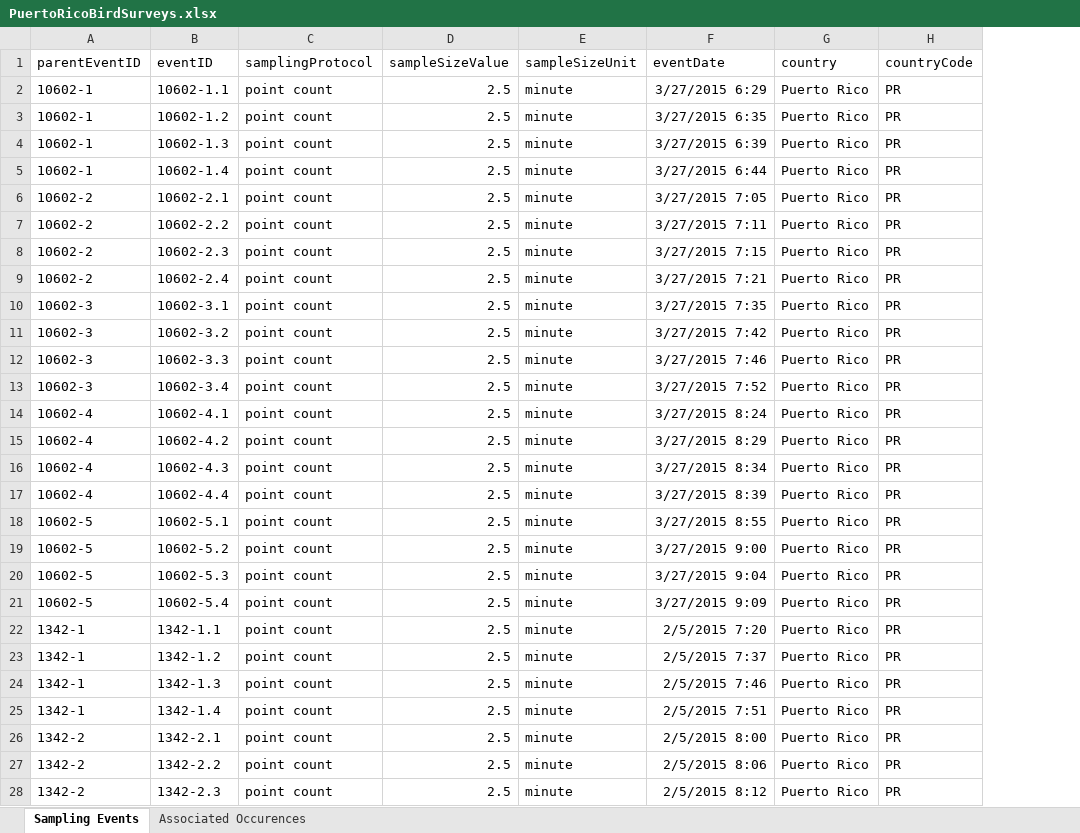
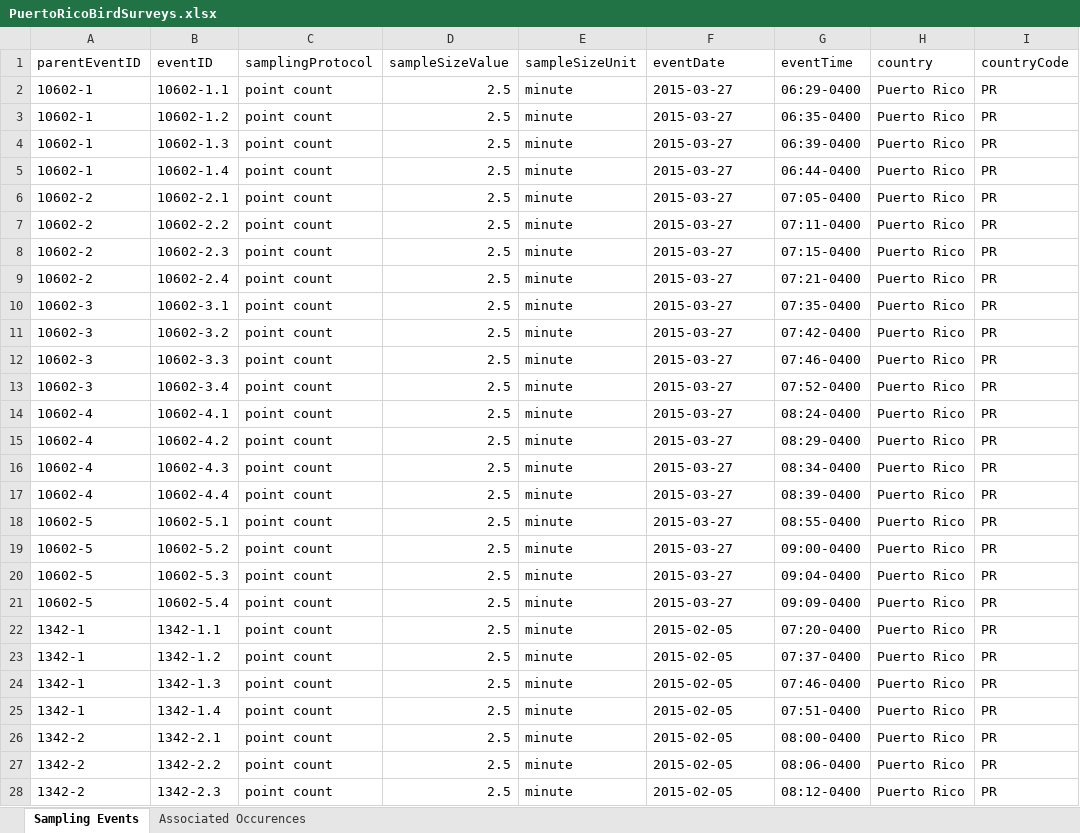
Before and after one commit to 5355693/BITH_PR, an Excel workbook: Data/PuertoRicoBirdSurveys.xlsx, sheet Sampling Events, drawn as a sheet; only a part is shown; values as stored, in another font and other column widths than the file's, no borders; the diff covers the shown part only; the diff names each change by its address in the sheet, - before the commit and + after, or states it on an @@ line.

```diff
--- a/Data/PuertoRicoBirdSurveys.xlsx (sheet Sampling Events)
+++ b/Data/PuertoRicoBirdSurveys.xlsx (sheet Sampling Events)
+column G (eventTime), rows 2-28: 06:29-0400 | 06:35-0400 | 06:39-0400 | 06:44-0400 | 07:05-0400 | 07:11-0400 | 07:15-0400 | 07:21-0400 | 07:35-0400 | 07:42-0400 | 07:46-0400 | 07:52-0400 | 08:24-0400 | 08:29-0400 | 08:34-0400 | 08:39-0400 | 08:55-0400 | 09:00-0400 | 09:04-0400 | 09:09-0400 | 07:20-0400 | 07:37-0400 | 07:46-0400 | 07:51-0400 | 08:00-0400 | 08:06-0400 | 08:12-0400
-F2 (eventDate): 3/27/2015 6:29
+F2 (eventDate): 2015-03-27
-F3 (eventDate): 3/27/2015 6:35
+F3 (eventDate): 2015-03-27
-F4 (eventDate): 3/27/2015 6:39
+F4 (eventDate): 2015-03-27
-F5 (eventDate): 3/27/2015 6:44
+F5 (eventDate): 2015-03-27
-F6 (eventDate): 3/27/2015 7:05
+F6 (eventDate): 2015-03-27
-F7 (eventDate): 3/27/2015 7:11
+F7 (eventDate): 2015-03-27
-F8 (eventDate): 3/27/2015 7:15
+F8 (eventDate): 2015-03-27
-F9 (eventDate): 3/27/2015 7:21
+F9 (eventDate): 2015-03-27
-F10 (eventDate): 3/27/2015 7:35
+F10 (eventDate): 2015-03-27
-F11 (eventDate): 3/27/2015 7:42
+F11 (eventDate): 2015-03-27
-F12 (eventDate): 3/27/2015 7:46
+F12 (eventDate): 2015-03-27
-F13 (eventDate): 3/27/2015 7:52
+F13 (eventDate): 2015-03-27
-F14 (eventDate): 3/27/2015 8:24
+F14 (eventDate): 2015-03-27
-F15 (eventDate): 3/27/2015 8:29
+F15 (eventDate): 2015-03-27
-F16 (eventDate): 3/27/2015 8:34
+F16 (eventDate): 2015-03-27
-F17 (eventDate): 3/27/2015 8:39
+F17 (eventDate): 2015-03-27
-F18 (eventDate): 3/27/2015 8:55
+F18 (eventDate): 2015-03-27
-F19 (eventDate): 3/27/2015 9:00
+F19 (eventDate): 2015-03-27
-F20 (eventDate): 3/27/2015 9:04
+F20 (eventDate): 2015-03-27
-F21 (eventDate): 3/27/2015 9:09
+F21 (eventDate): 2015-03-27
-F22 (eventDate): 2/5/2015 7:20
+F22 (eventDate): 2015-02-05
-F23 (eventDate): 2/5/2015 7:37
+F23 (eventDate): 2015-02-05
-F24 (eventDate): 2/5/2015 7:46
+F24 (eventDate): 2015-02-05
-F25 (eventDate): 2/5/2015 7:51
+F25 (eventDate): 2015-02-05
-F26 (eventDate): 2/5/2015 8:00
+F26 (eventDate): 2015-02-05
-F27 (eventDate): 2/5/2015 8:06
+F27 (eventDate): 2015-02-05
-F28 (eventDate): 2/5/2015 8:12
+F28 (eventDate): 2015-02-05
```
Also changed, not shown: 817 edited cells and cell formats elsewhere in this sheet, sheet Associated Occurences, formulas that keep their value.
